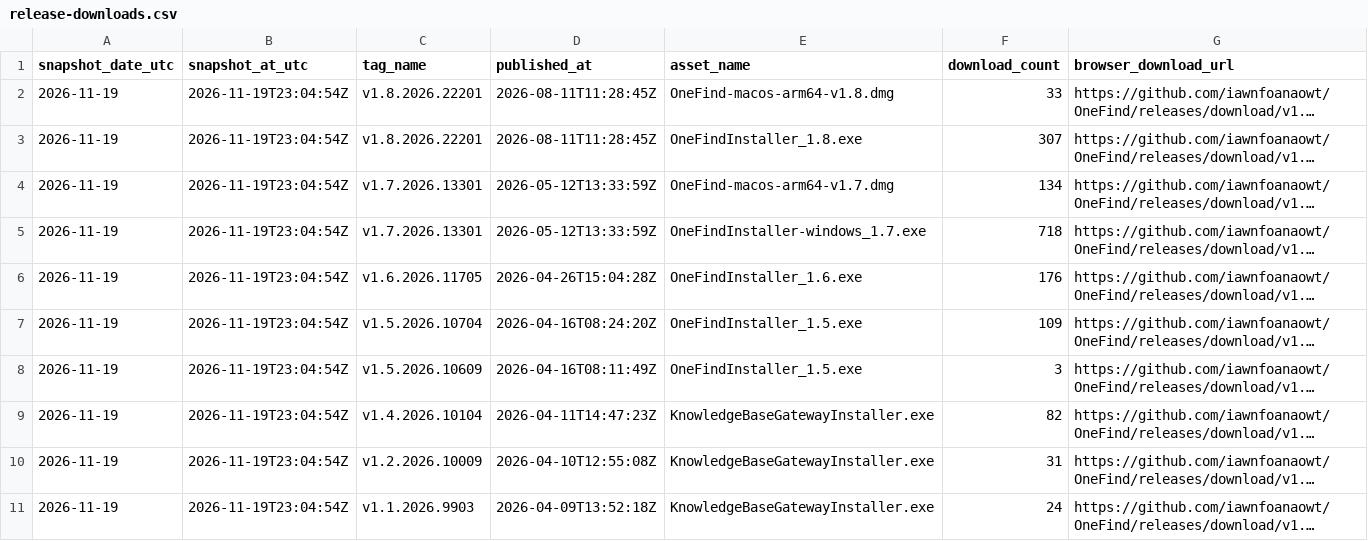
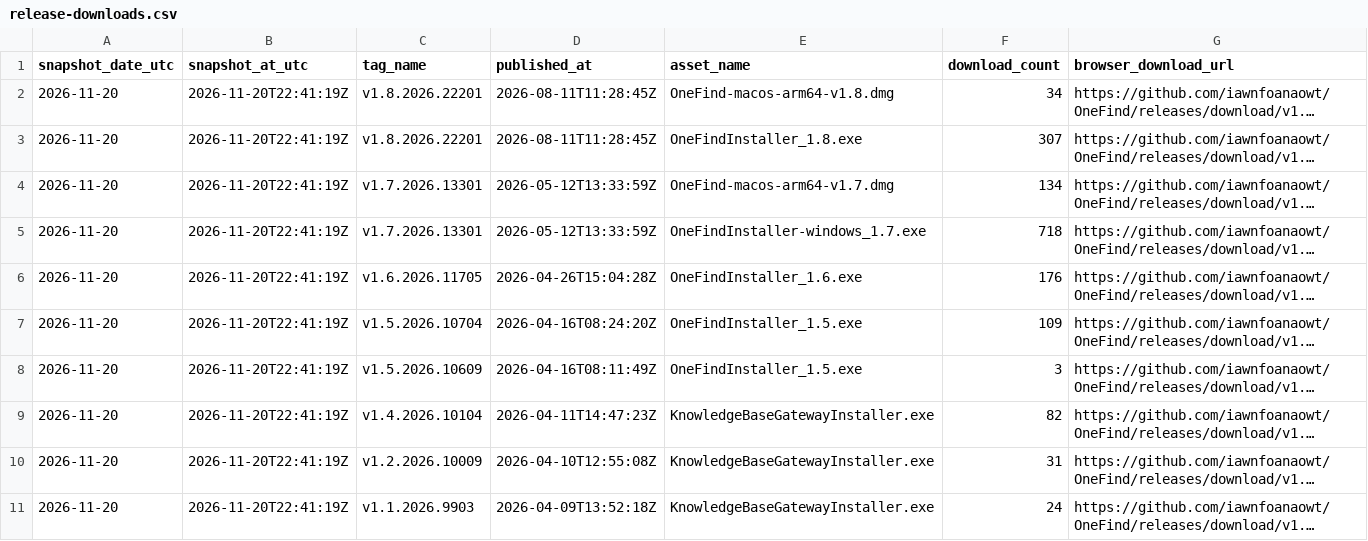
Before and after one commit to iawnfoanaowt/OneFind, a CSV file: traffic-history/latest/release-downloads.csv, drawn as a sheet; long unchanged cells end in …; the diff names each change by its address in the sheet, - before the commit and + after, or states it on an @@ line.

```diff
--- a/traffic-history/latest/release-downloads.csv
+++ b/traffic-history/latest/release-downloads.csv
-A2:A11 (snapshot_date_utc): 2026-11-19
+A2:A11 (snapshot_date_utc): 2026-11-20
-B2:B11 (snapshot_at_utc): 2026-11-19T23:04:54Z
+B2:B11 (snapshot_at_utc): 2026-11-20T22:41:19Z
-F2 (download_count): 33
+F2 (download_count): 34
```
Also changed, not shown: traffic-history/latest/views.csv, traffic-history/release-downloads.csv, 20 other files.
